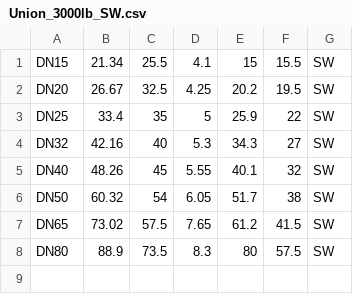
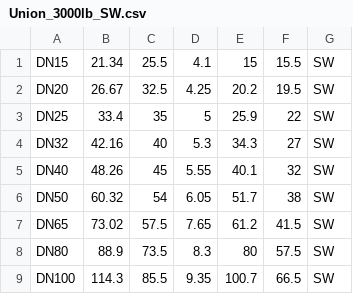
Before and after one commit to EdgarJRobles/quetzal, a CSV file: tablez/Union_3000lb_SW.csv, drawn as a sheet; the diff names each change by its address in the sheet, - before the commit and + after, or states it on an @@ line.

```diff
--- a/tablez/Union_3000lb_SW.csv
+++ b/tablez/Union_3000lb_SW.csv
+row 9: DN100 | 114.3 | 85.5 | 9.35 | 100.7 | 66.5 | SW
```
Also changed, not shown: tablez/Coupling_3000lb_SW.csv, tablez/Tee_3000lb_SW.csv.
